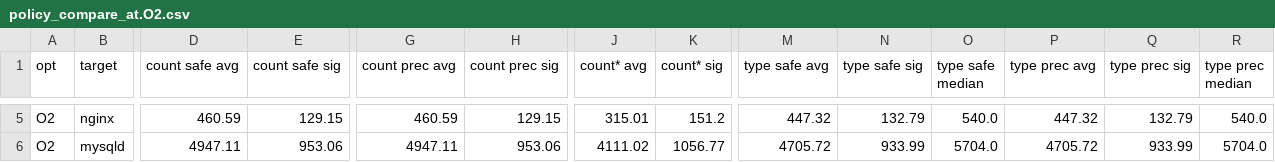
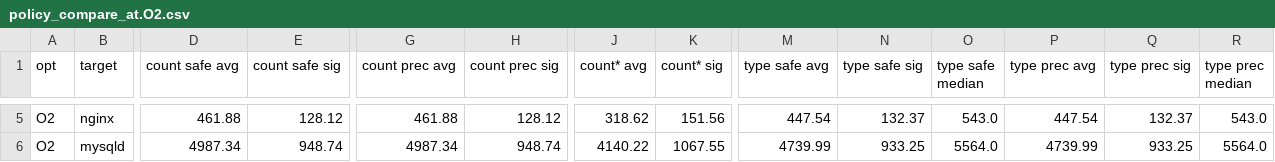
Before and after one commit to IntRepair/tauCFI, a CSV file: Usenix_Paper_Template/csvs/policy_compare_at.O2.csv, drawn as a sheet; only a part is shown, gaps mark what is left out; the diff covers the shown part only; the diff names each change by its address in the sheet, - before the commit and + after, or states it on an @@ line.

```diff
--- a/Usenix_Paper_Template/csvs/policy_compare_at.O2.csv
+++ b/Usenix_Paper_Template/csvs/policy_compare_at.O2.csv
-D5 (count safe avg): 460.59
+D5 (count safe avg): 461.88
-E5 (count safe sig): 129.15
+E5 (count safe sig): 128.12
-G5 (count prec avg): 460.59
+G5 (count prec avg): 461.88
-H5 (count prec sig): 129.15
+H5 (count prec sig): 128.12
-J5 (count* avg): 315.01
+J5 (count* avg): 318.62
-K5 (count* sig): 151.2
+K5 (count* sig): 151.56
-M5 (type safe avg): 447.32
+M5 (type safe avg): 447.54
-N5 (type safe sig): 132.79
+N5 (type safe sig): 132.37
-O5 (type safe median): 540.0
+O5 (type safe median): 543.0
-P5 (type prec avg): 447.32
+P5 (type prec avg): 447.54
-Q5 (type prec sig): 132.79
+Q5 (type prec sig): 132.37
-R5 (type prec median): 540.0
+R5 (type prec median): 543.0
-D6 (count safe avg): 4947.11
+D6 (count safe avg): 4987.34
-E6 (count safe sig): 953.06
+E6 (count safe sig): 948.74
-G6 (count prec avg): 4947.11
+G6 (count prec avg): 4987.34
-H6 (count prec sig): 953.06
+H6 (count prec sig): 948.74
-J6 (count* avg): 4111.02
+J6 (count* avg): 4140.22
-K6 (count* sig): 1056.77
+K6 (count* sig): 1067.55
-M6 (type safe avg): 4705.72
+M6 (type safe avg): 4739.99
-N6 (type safe sig): 933.99
+N6 (type safe sig): 933.25
-O6 (type safe median): 5704.0
+O6 (type safe median): 5564.0
-P6 (type prec avg): 4705.72
+P6 (type prec avg): 4739.99
-Q6 (type prec sig): 933.99
+Q6 (type prec sig): 933.25
-R6 (type prec median): 5704.0
+R6 (type prec median): 5564.0
```
Also changed, not shown: 79 edited cells elsewhere in this file.
